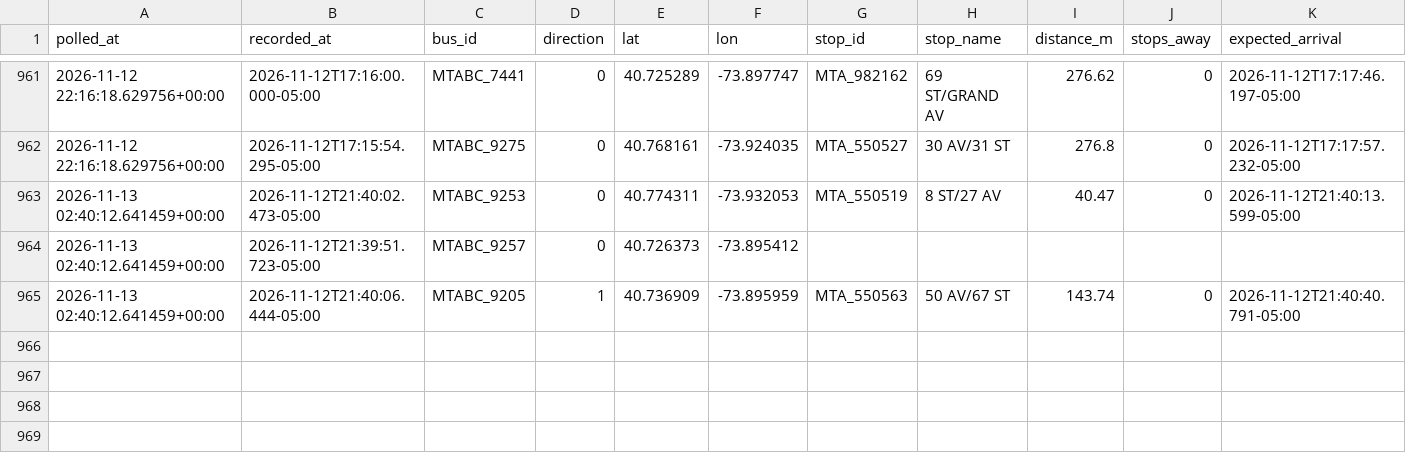
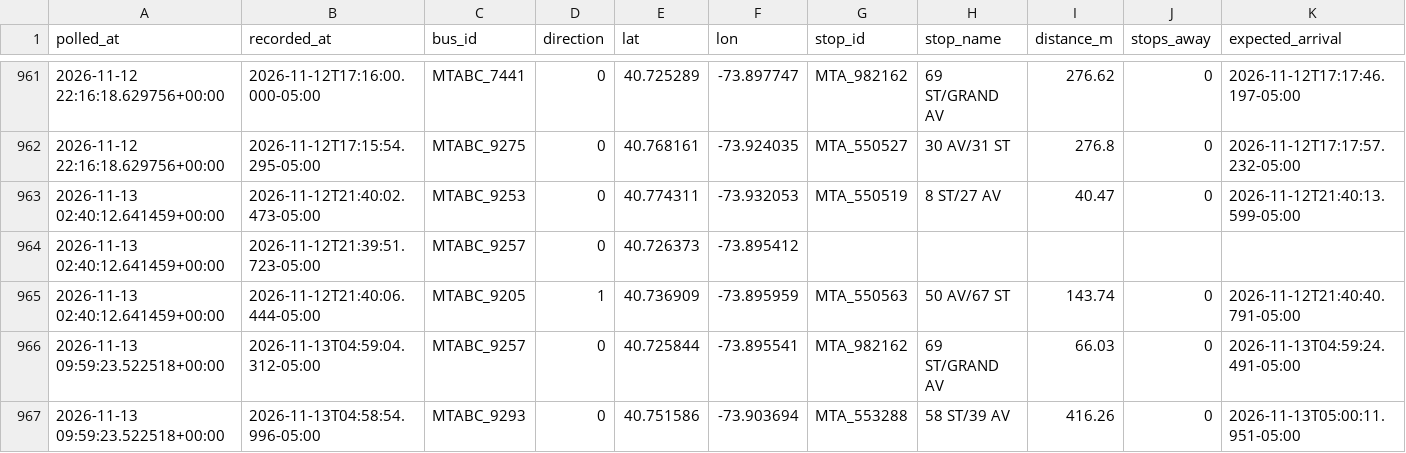
Before and after one commit to SayeedAfridii/q18-predictor, a CSV file: q18_data_v2.csv, drawn as a sheet; only a part is shown, gaps mark what is left out; rows hold the shown columns only; the diff names each change by its address in the sheet, - before the commit and + after, or states it on an @@ line.

```diff
--- a/q18_data_v2.csv
+++ b/q18_data_v2.csv
+row 966: 2026-11-13 09:59:23.522518+00:00 | 2026-11-13T04:59:04.312-05:00 | MTABC_9257 | 0 | 40.725844 | -73.895541 | MTA_982162 | 69 ST/GRAND AV | 66.03 | 0 | 2026-11-13T04:59:24.491-05:00
+row 967: 2026-11-13 09:59:23.522518+00:00 | 2026-11-13T04:58:54.996-05:00 | MTABC_9293 | 0 | 40.751586 | -73.903694 | MTA_553288 | 58 ST/39 AV | 416.26 | 0 | 2026-11-13T05:00:11.951-05:00
```
